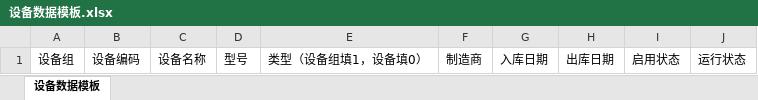
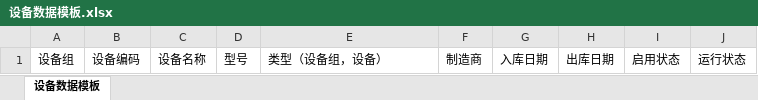
Before and after one commit to hanhaibo18/mes_backend, an Excel workbook: mes-modules/base/src/main/resources/excel/设备数据模板.xlsx, sheet 设备数据模板, drawn as a sheet; values as stored, in another font and other column widths than the file's, no borders; the diff names each change by its address in the sheet, - before the commit and + after, or states it on an @@ line.

```diff
--- a/mes-modules/base/src/main/resources/excel/设备数据模板.xlsx (sheet 设备数据模板)
+++ b/mes-modules/base/src/main/resources/excel/设备数据模板.xlsx (sheet 设备数据模板)
-E1: 类型（设备组填1，设备填0）
+E1: 类型（设备组，设备）
```
Also changed, not shown: 2 other files.
